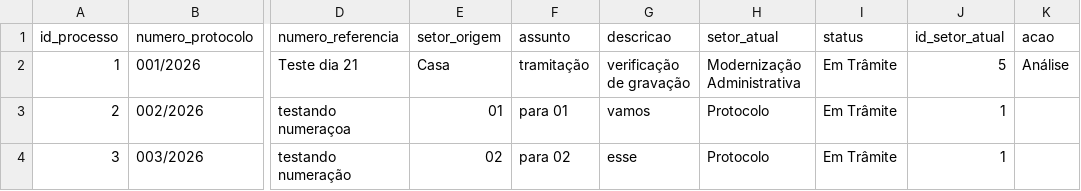
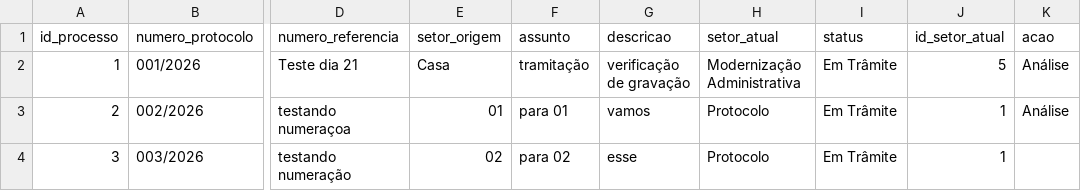
Before and after one commit to planejamentobarbacena-web/Protocolo-Interno-SEPLAN, a CSV file: data/processos.csv, drawn as a sheet; only a part is shown, gaps mark what is left out; the diff names each change by its address in the sheet, - before the commit and + after, or states it on an @@ line.

Commit message:
Atualização do processo 2

```diff
--- a/data/processos.csv
+++ b/data/processos.csv
-K3 (acao): (empty)
+K3 (acao): Análise
```
